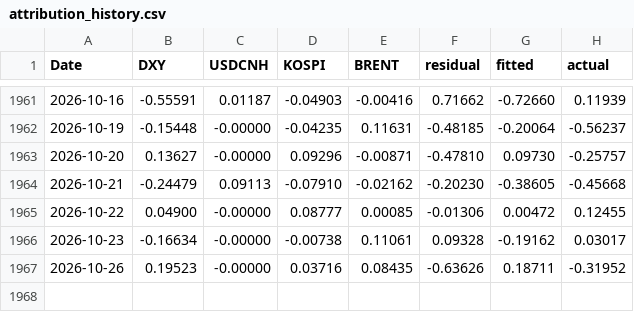
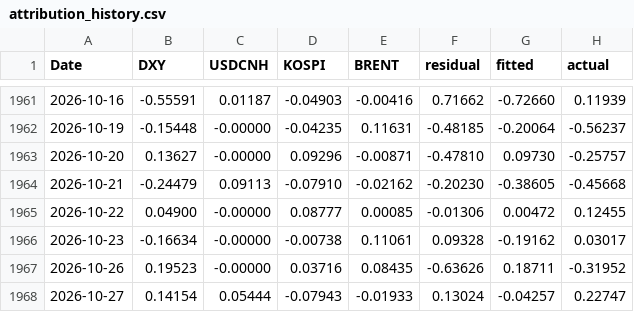
Before and after one commit to jungrlee/krw-driver, a CSV file: reports/attribution_history.csv, drawn as a sheet; only a part is shown, gaps mark what is left out; the diff names each change by its address in the sheet, - before the commit and + after, or states it on an @@ line.

```diff
--- a/reports/attribution_history.csv
+++ b/reports/attribution_history.csv
+row 1968: 2026-10-27 | 0.14154 | 0.05444 | -0.07943 | -0.01933 | 0.13024 | -0.04257 | 0.22747
```
Also changed, not shown: 5 other files.
